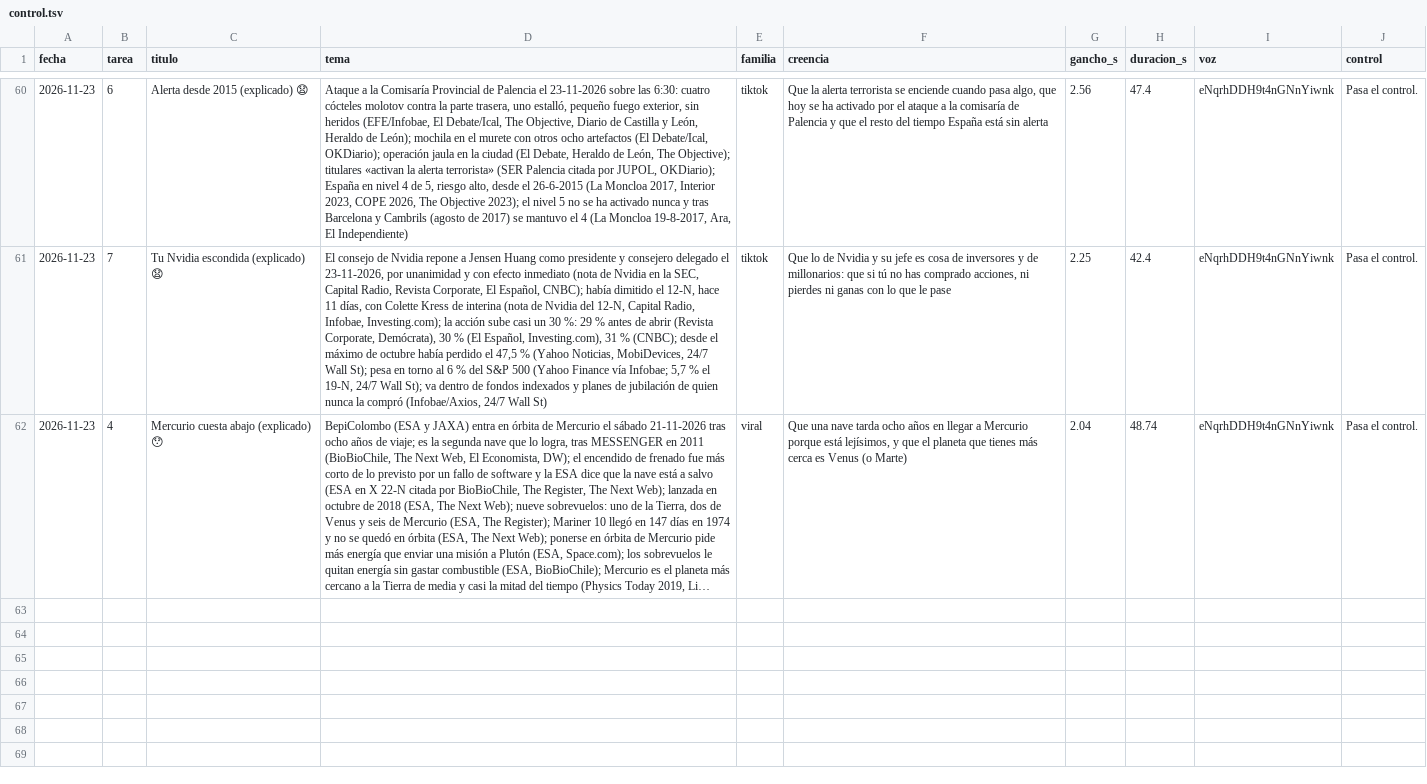
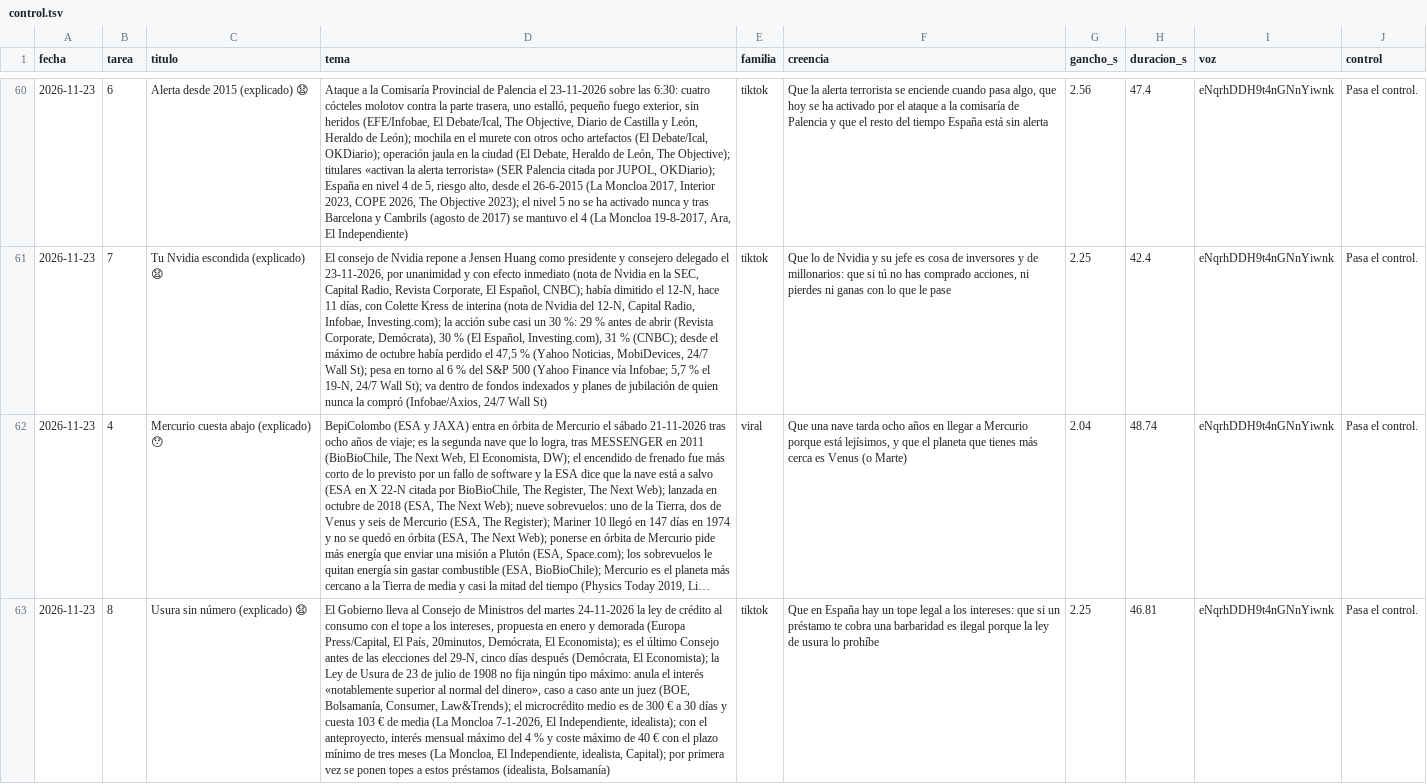
Before and after one commit to amaliogigu/reels-publicos, a TSV file: control.tsv, drawn as a sheet; only a part is shown, gaps mark what is left out; long unchanged cells end in …; the diff names each change by its address in the sheet, - before the commit and + after, or states it on an @@ line.

```diff
--- a/control.tsv
+++ b/control.tsv
+row 63: 2026-11-23 | 8 | Usura sin número (explicado) 😧 | El Gobierno lleva al Consejo de Ministros del martes 24-11-2026 la ley de crédito al consumo con el tope a los intereses, propuesta en enero y demorada (Europa Press/Capital, El País, 20minutos, Demócrata, El Economista); es el último Consejo antes de las elecciones del 29-N, cinco días después (Demócrata, El Economista); la Ley de Usura de 23 de julio de 1908 no fija ningún tipo máximo: anula el interés «notablemente superior al normal del dinero», caso a caso ante un juez (BOE, Bolsamanía, Consumer, Law&Trends); el microcrédito medio es de 300 € a 30 días y cuesta 103 € de media (La Moncloa 7-1-2026, El Independiente, idealista); con el anteproyecto, interés mensual máximo del 4 % y coste máximo de 40 € con el plazo mínimo de tres meses (La Moncloa, El Independiente, idealista, Capital); por primera vez se ponen topes a estos préstamos (idealista, Bolsamanía) | tiktok | Que en España hay un tope legal a los intereses: que si un préstamo te cobra una barbaridad es ilegal porque la ley de usura lo prohíbe | 2.25 | 46.81 | eNqrhDDH9t4nGNnYiwnk | Pasa el control.
```
Also changed, not shown: hechos.tsv, 1 other file.
